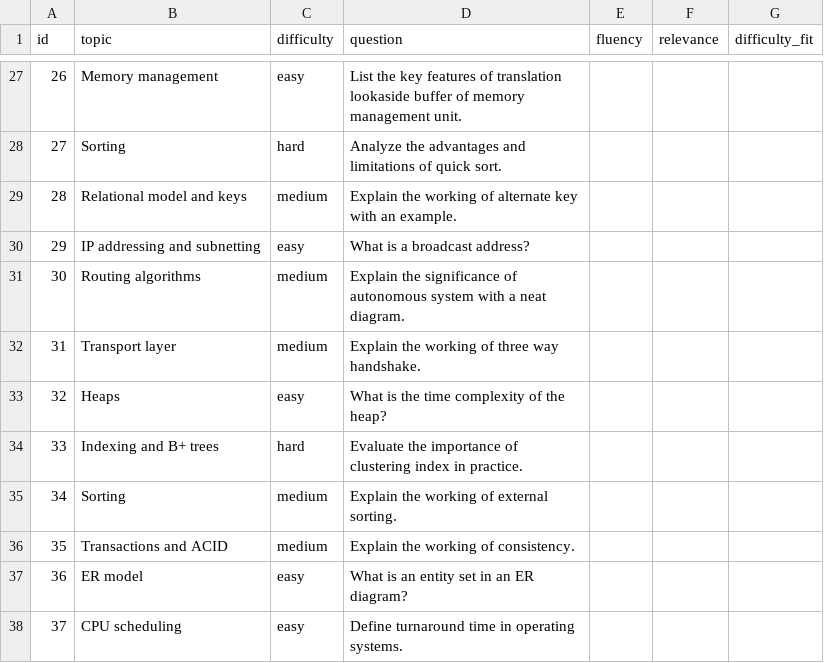
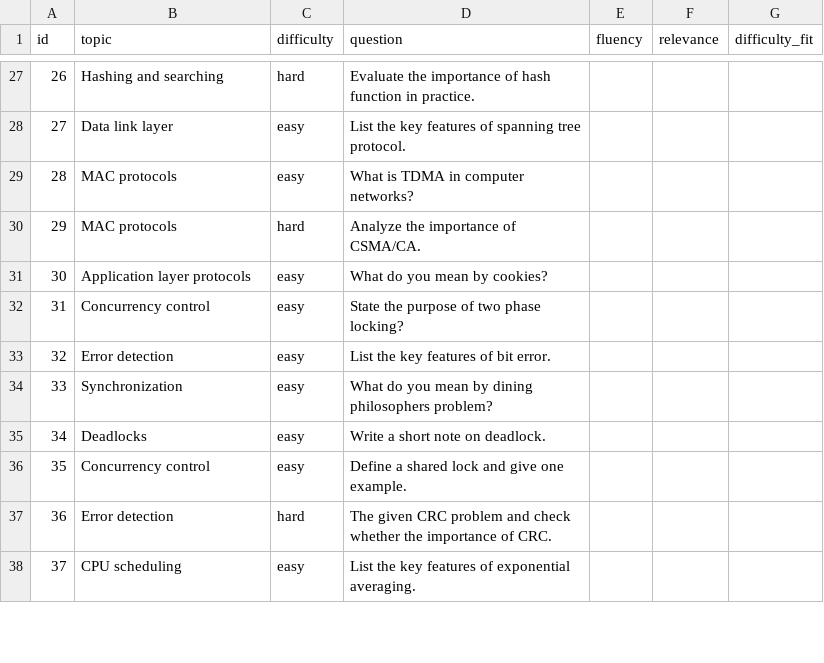
Before and after one commit to Yash150406/lstm-question-paper-generator, a CSV file: reports/human_rating_sheet.csv, drawn as a sheet; only a part is shown, gaps mark what is left out; the diff covers the shown part only.

Commit message:
docs: update evaluation reports with the phrase check

```diff
--- a/reports/human_rating_sheet.csv
+++ b/reports/human_rating_sheet.csv
@@ -27,12 +27,12 @@ id,topic,difficulty,question,fluency,relevance,difficulty_fit
-26,Memory management,easy,List the key features of translation lookaside buffer of memory management unit.,,,
-27,Sorting,hard,Analyze the advantages and limitations of quick sort.,,,
-28,Relational model and keys,medium,Explain the working of alternate key with an example.,,,
-29,IP addressing and subnetting,easy,What is a broadcast address?,,,
-30,Routing algorithms,medium,Explain the significance of autonomous system with a neat diagram.,,,
-31,Transport layer,medium,Explain the working of three way handshake.,,,
-32,Heaps,easy,What is the time complexity of the heap?,,,
-33,Indexing and B+ trees,hard,Evaluate the importance of clustering index in practice.,,,
-34,Sorting,medium,Explain the working of external sorting.,,,
-35,Transactions and ACID,medium,Explain the working of consistency.,,,
-36,ER model,easy,What is an entity set in an ER diagram?,,,
-37,CPU scheduling,easy,Define turnaround time in operating systems.,,,
+26,Hashing and searching,hard,Evaluate the importance of hash function in practice.,,,
+27,Data link layer,easy,List the key features of spanning tree protocol.,,,
+28,MAC protocols,easy,What is TDMA in computer networks?,,,
+29,MAC protocols,hard,Analyze the importance of CSMA/CA.,,,
+30,Application layer protocols,easy,What do you mean by cookies?,,,
+31,Concurrency control,easy,State the purpose of two phase locking?,,,
+32,Error detection,easy,List the key features of bit error.,,,
+33,Synchronization,easy,What do you mean by dining philosophers problem?,,,
+34,Deadlocks,easy,Write a short note on deadlock.,,,
+35,Concurrency control,easy,Define a shared lock and give one example.,,,
+36,Error detection,hard,The given CRC problem and check whether the importance of CRC.,,,
+37,CPU scheduling,easy,List the key features of exponential averaging.,,,
```
Also changed, not shown: 120 edited cells elsewhere in this file, reports/human_rating_key.csv, 3 other files.
